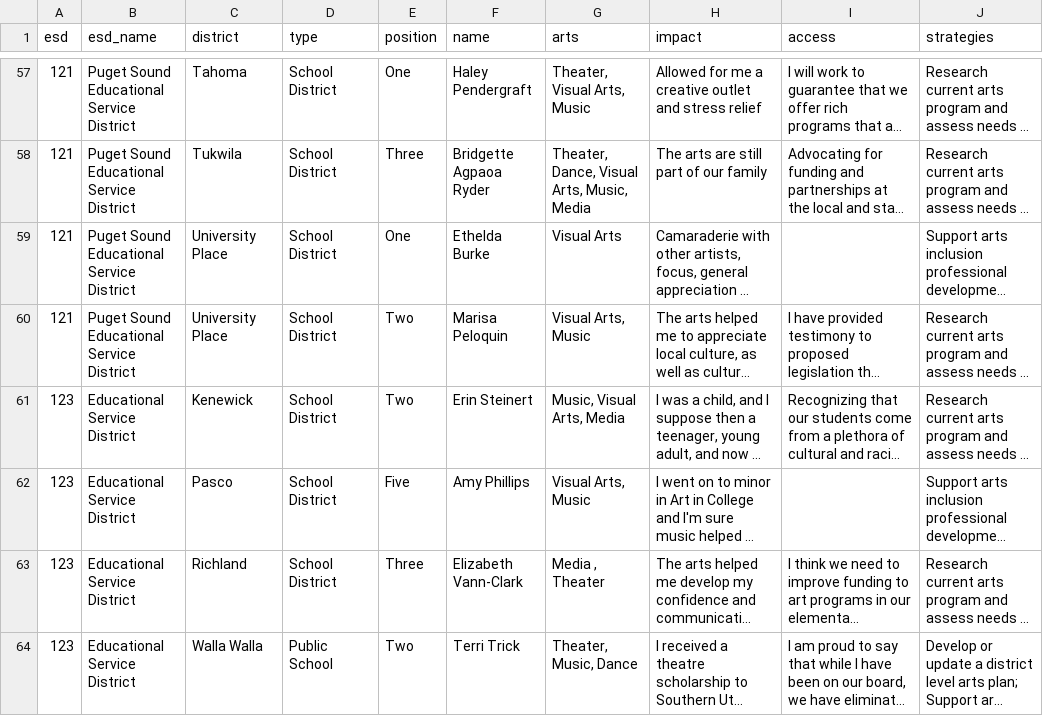
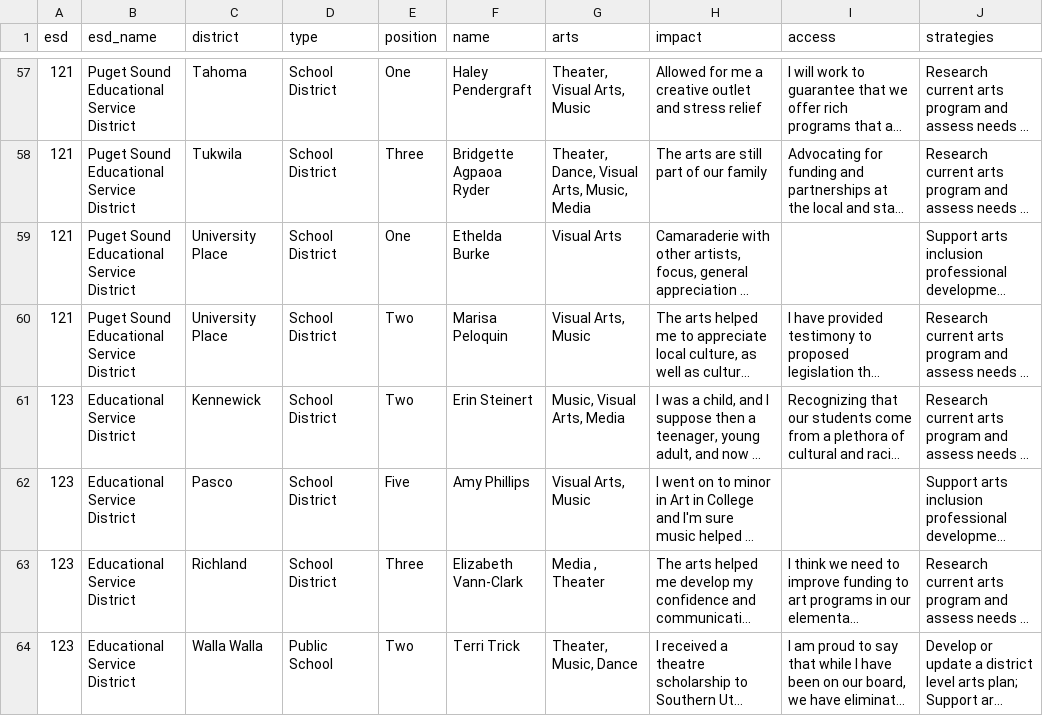
Before and after one commit to ArtsEd-Washington/sbc-survey, a CSV file: _data/candidate-responses.csv, drawn as a sheet; only a part is shown, gaps mark what is left out; long unchanged cells end in …; the diff covers the shown part only; the diff names each change by its address in the sheet, - before the commit and + after, or states it on an @@ line.

Commit message:
Add files via upload
added responses and fixed spelling error by ES of Kennewick

```diff
--- a/_data/candidate-responses.csv
+++ b/_data/candidate-responses.csv
-C61 (district): Kenewick
+C61 (district): Kennewick
```
Also changed, not shown: 1 added row and 2 edited cells elsewhere in this file.
